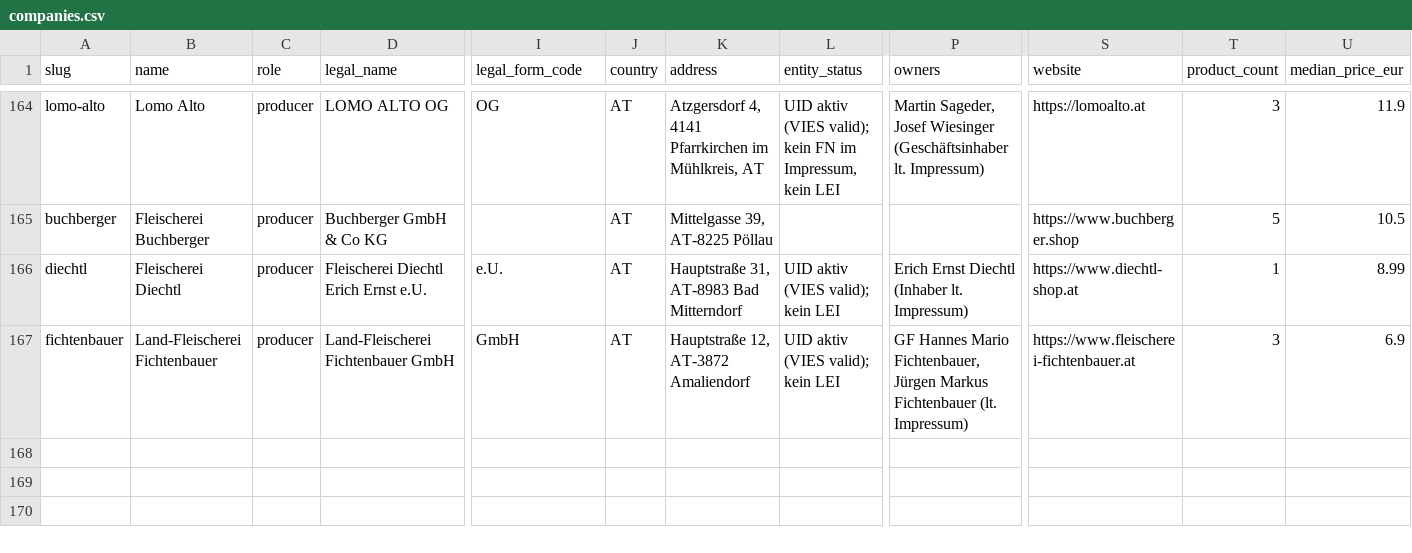
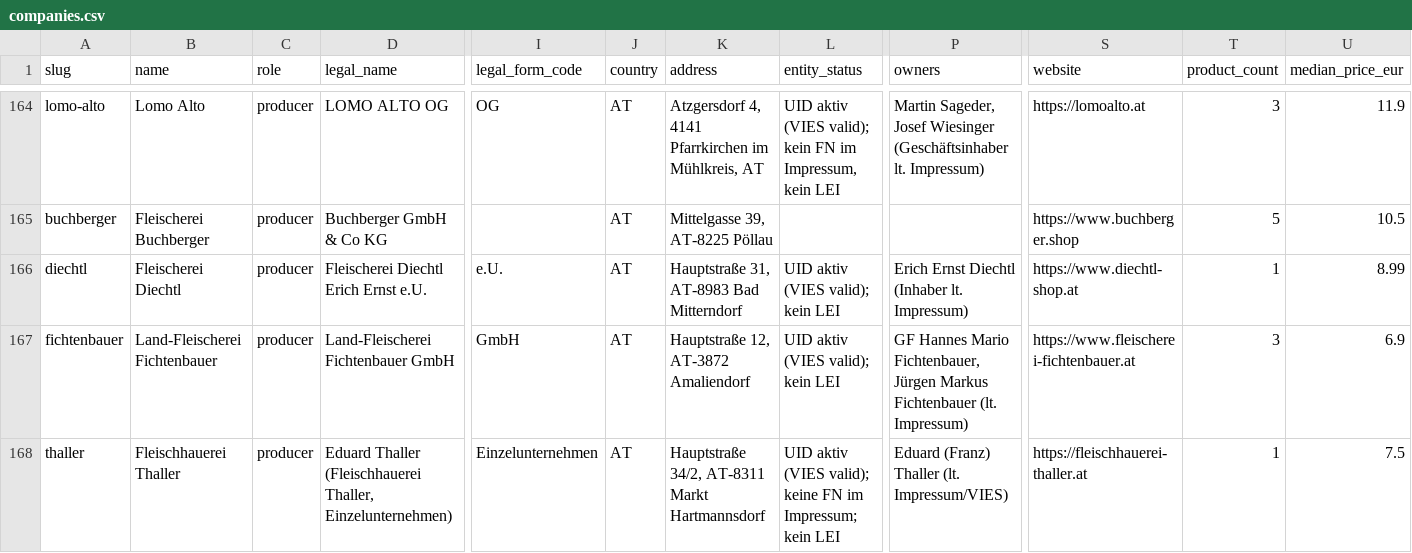
Before and after one commit to servas-ai/fertiggerichte-daten, a CSV file: data/companies.csv, drawn as a sheet; only a part is shown, gaps mark what is left out; rows hold the shown columns only; the diff names each change by its address in the sheet, - before the commit and + after, or states it on an @@ line.

```diff
--- a/data/companies.csv
+++ b/data/companies.csv
+row 168: thaller | Fleischhauerei Thaller | producer | Eduard Thaller (Fleischhauerei Thaller, Einzelunternehmen) | Einzelunternehmen | AT | Hauptstraße 34/2, AT-8311 Markt Hartmannsdorf | UID aktiv (VIES valid); keine FN im Impressum; kein LEI | Eduard (Franz) Thaller (lt. Impressum/VIES) | https://fleischhauerei-thaller.at | 1 | 7.5
```
Also changed, not shown: data/logos.csv, data/online_mealprep.csv, 5 other files.
